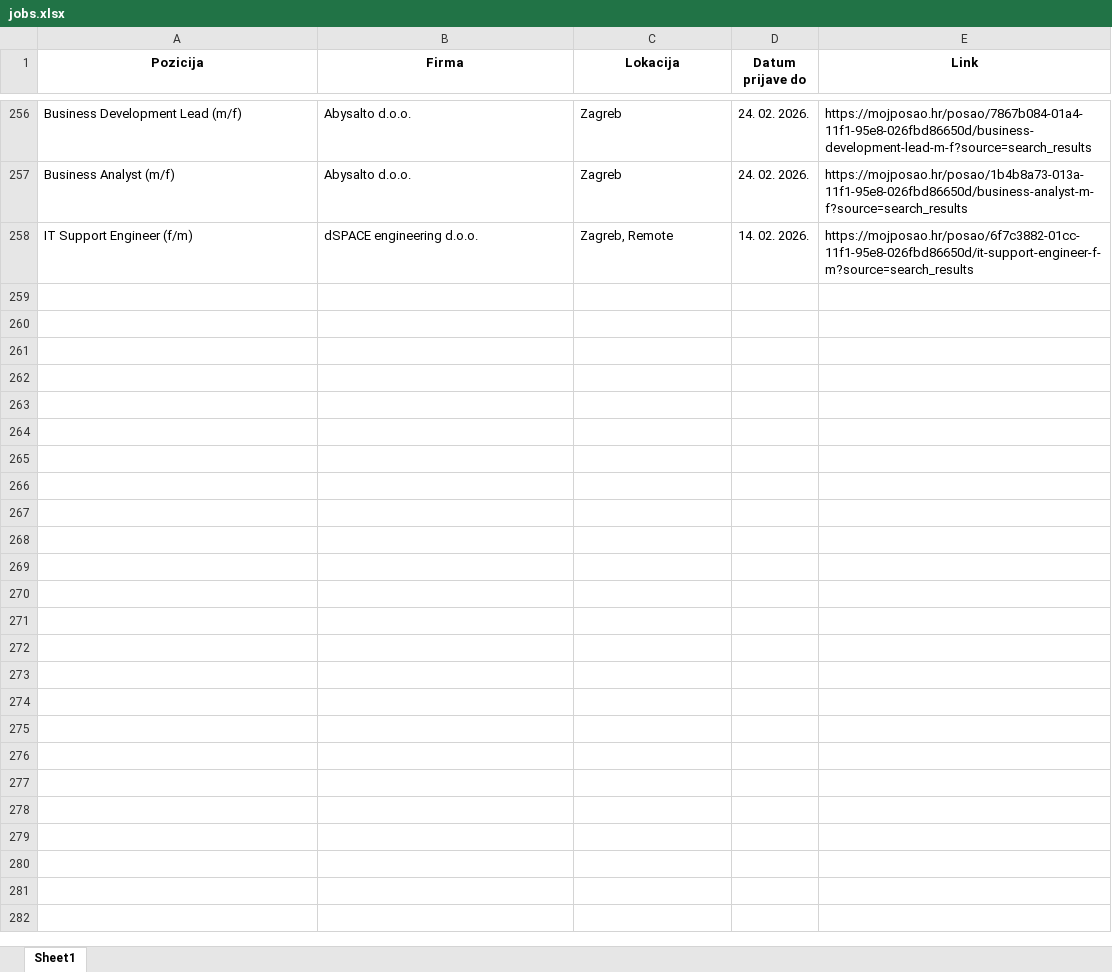
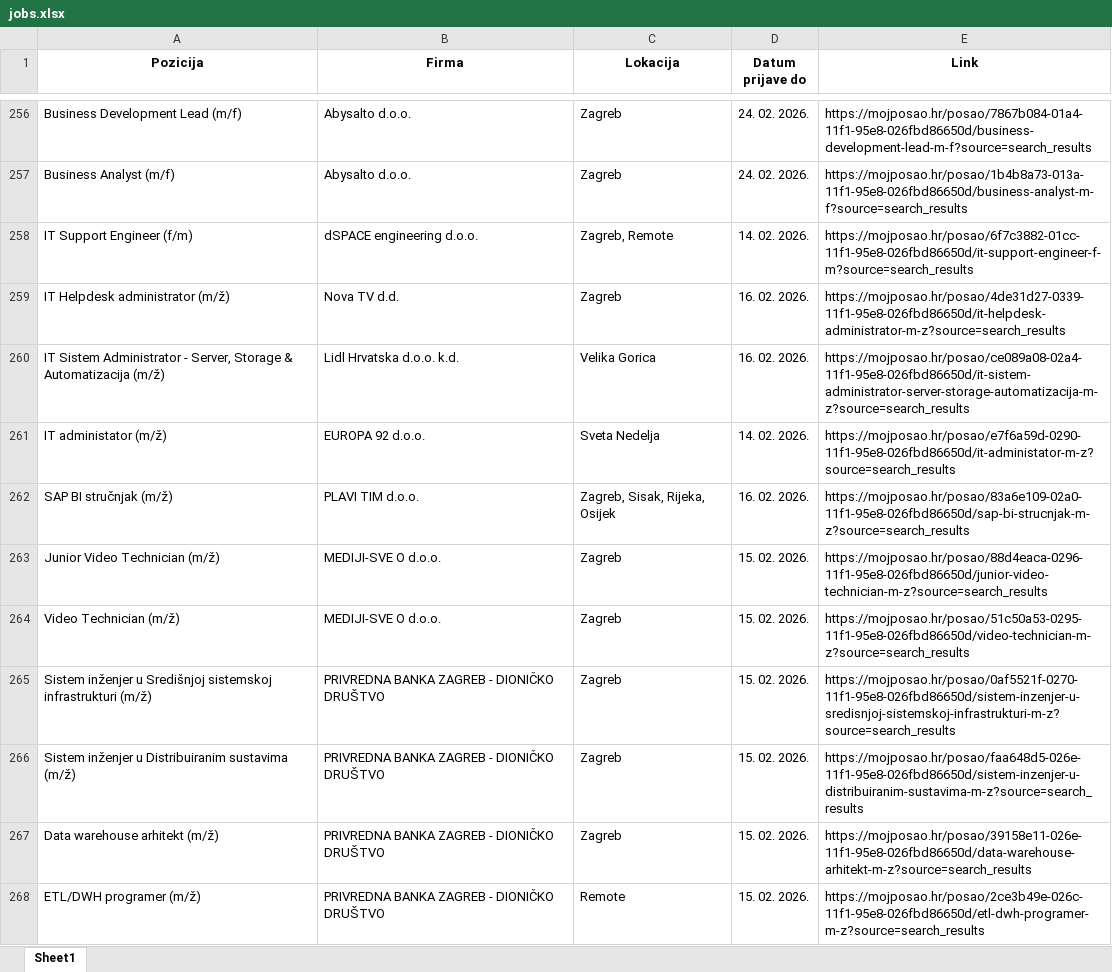
Before and after one commit to FraneCal/moj-posao-scraper, an Excel workbook: jobs.xlsx, sheet Sheet1, drawn as a sheet; only a part is shown, gaps mark what is left out; values as stored, in another font and other column widths than the file's, no borders; the diff names each change by its address in the sheet, - before the commit and + after, or states it on an @@ line.

```diff
--- a/jobs.xlsx (sheet Sheet1)
+++ b/jobs.xlsx (sheet Sheet1)
+row 259: IT Helpdesk administrator (m/ž) | Nova TV d.d. | Zagreb | 16. 02. 2026. | https://mojposao.hr/posao/4de31d27-0339-11f1-95e8-026fbd86650d/it-helpdesk-administrator-m-z?source=search_results
+row 260: IT Sistem Administrator - Server, Storage & Automatizacija (m/ž) | Lidl Hrvatska d.o.o. k.d. | Velika Gorica | 16. 02. 2026. | https://mojposao.hr/posao/ce089a08-02a4-11f1-95e8-026fbd86650d/it-sistem-administrator-server-storage-automatizacija-m-z?source=search_results
+row 261: IT administator (m/ž) | EUROPA 92 d.o.o. | Sveta Nedelja | 14. 02. 2026. | https://mojposao.hr/posao/e7f6a59d-0290-11f1-95e8-026fbd86650d/it-administator-m-z?source=search_results
+row 262: SAP BI stručnjak (m/ž) | PLAVI TIM d.o.o. | Zagreb, Sisak, Rijeka, Osijek | 16. 02. 2026. | https://mojposao.hr/posao/83a6e109-02a0-11f1-95e8-026fbd86650d/sap-bi-strucnjak-m-z?source=search_results
+row 263: Junior Video Technician (m/ž) | MEDIJI-SVE O d.o.o. | Zagreb | 15. 02. 2026. | https://mojposao.hr/posao/88d4eaca-0296-11f1-95e8-026fbd86650d/junior-video-technician-m-z?source=search_results
+row 264: Video Technician (m/ž) | MEDIJI-SVE O d.o.o. | Zagreb | 15. 02. 2026. | https://mojposao.hr/posao/51c50a53-0295-11f1-95e8-026fbd86650d/video-technician-m-z?source=search_results
+row 265: Sistem inženjer u Središnjoj sistemskoj infrastrukturi (m/ž) | PRIVREDNA BANKA ZAGREB - DIONIČKO DRUŠTVO | Zagreb | 15. 02. 2026. | https://mojposao.hr/posao/0af5521f-0270-11f1-95e8-026fbd86650d/sistem-inzenjer-u-sredisnjoj-sistemskoj-infrastrukturi-m-z?source=search_results
+row 266: Sistem inženjer u Distribuiranim sustavima (m/ž) | PRIVREDNA BANKA ZAGREB - DIONIČKO DRUŠTVO | Zagreb | 15. 02. 2026. | https://mojposao.hr/posao/faa648d5-026e-11f1-95e8-026fbd86650d/sistem-inzenjer-u-distribuiranim-sustavima-m-z?source=search_results
+row 267: Data warehouse arhitekt (m/ž) | PRIVREDNA BANKA ZAGREB - DIONIČKO DRUŠTVO | Zagreb | 15. 02. 2026. | https://mojposao.hr/posao/39158e11-026e-11f1-95e8-026fbd86650d/data-warehouse-arhitekt-m-z?source=search_results
+row 268: ETL/DWH programer (m/ž) | PRIVREDNA BANKA ZAGREB - DIONIČKO DRUŠTVO | Remote | 15. 02. 2026. | https://mojposao.hr/posao/2ce3b49e-026c-11f1-95e8-026fbd86650d/etl-dwh-programer-m-z?source=search_results
```
